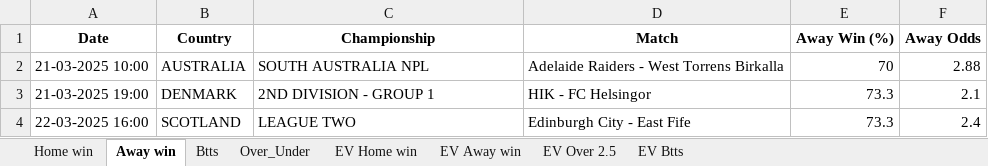
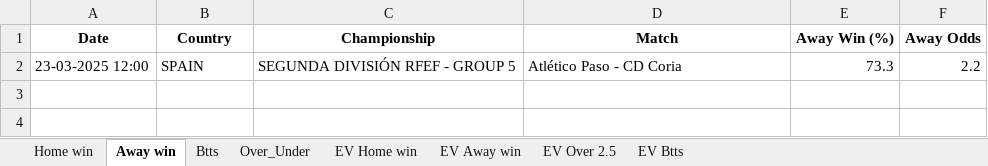
Before and after one commit to ZzZzZzZXCoo/soccer_predictions_scraper, an Excel workbook: scraper/data/betclever_predictions.xlsx, sheet Away win, drawn as a sheet; values as stored, in another font and other column widths than the file's, no borders; removed rows and columns are numbered as before the commit, all else as after; the diff names each change by its address in the sheet, - before the commit and + after, or states it on an @@ line.

```diff
--- a/scraper/data/betclever_predictions.xlsx (sheet Away win)
+++ b/scraper/data/betclever_predictions.xlsx (sheet Away win)
-row 2: 21-03-2025 10:00 | AUSTRALIA | SOUTH AUSTRALIA NPL | Adelaide Raiders - West Torrens Birkalla | 70 | 2.88
-row 3: 21-03-2025 19:00 | DENMARK | 2ND DIVISION - GROUP 1 | HIK - FC Helsingor | 73.3 | 2.1
-row 4: 22-03-2025 16:00 | SCOTLAND | LEAGUE TWO | Edinburgh City - East Fife | 73.3 | 2.4
+row 2: 23-03-2025 12:00 | SPAIN | SEGUNDA DIVISIÓN RFEF - GROUP 5 | Atlético Paso - CD Coria | 73.3 | 2.2
```
Also changed, not shown: sheet EV Home win, sheet EV Btts, sheet EV Away win, sheet EV Over 2.5, sheet Btts, sheet Over_Under, 1 more sheet.
